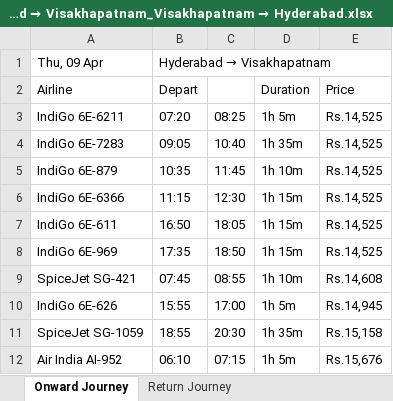
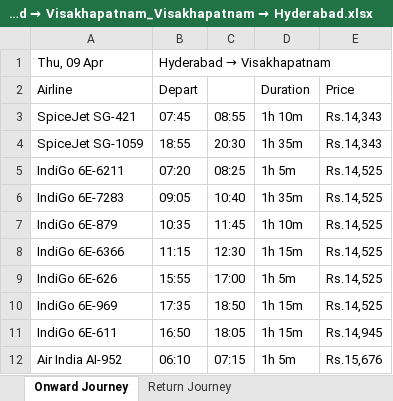
Before and after one commit to Upakaran/MavenTest, an Excel workbook: MevenDemoTest/Excel_Output/GeneratedExcelResults/CleartripFlightSearchResults_Hyderabad → Visakhapatnam_Visakhapatnam → Hyderabad.xlsx, sheet Onward Journey, drawn as a sheet; values as stored, in another font and other column widths than the file's, no borders; removed rows and columns are numbered as before the commit, all else as after; the diff names each change by its address in the sheet, - before the commit and + after, or states it on an @@ line.

```diff
--- a/MevenDemoTest/Excel_Output/GeneratedExcelResults/CleartripFlightSearchResults_Hyderabad → Visakhapatnam_Visakhapatnam → Hyderabad.xlsx (sheet Onward Journey)
+++ b/MevenDemoTest/Excel_Output/GeneratedExcelResults/CleartripFlightSearchResults_Hyderabad → Visakhapatnam_Visakhapatnam → Hyderabad.xlsx (sheet Onward Journey)
+row 3: SpiceJet SG-421 | 07:45 | 08:55 | 1h 10m | Rs.14,343
+row 4: SpiceJet SG-1059 | 18:55 | 20:30 | 1h 35m | Rs.14,343
-A9 (Airline): IndiGo 6E-611
+A9 (Airline): IndiGo 6E-626
-B9 (Depart): 16:50
+B9 (Depart): 15:55
-C9: 18:05
+C9: 17:00
-D9 (Duration): 1h 15m
+D9 (Duration): 1h 5m
-row 9: SpiceJet SG-421 | 07:45 | 08:55 | 1h 10m | Rs.14,608
-A11 (Airline): IndiGo 6E-626
+A11 (Airline): IndiGo 6E-611
-B11 (Depart): 15:55
+B11 (Depart): 16:50
-C11: 17:00
+C11: 18:05
-D11 (Duration): 1h 5m
+D11 (Duration): 1h 15m
-row 11: SpiceJet SG-1059 | 18:55 | 20:30 | 1h 35m | Rs.15,158
```
Also changed, not shown: sheet Return Journey, MevenDemoTest/Excel_Output/GeneratedExcelResults/CleartripHotelSearchResults_Digha_11_nights.xlsx, MevenDemoTest/src/CleartripTestData.xlsx, 23 other files.
